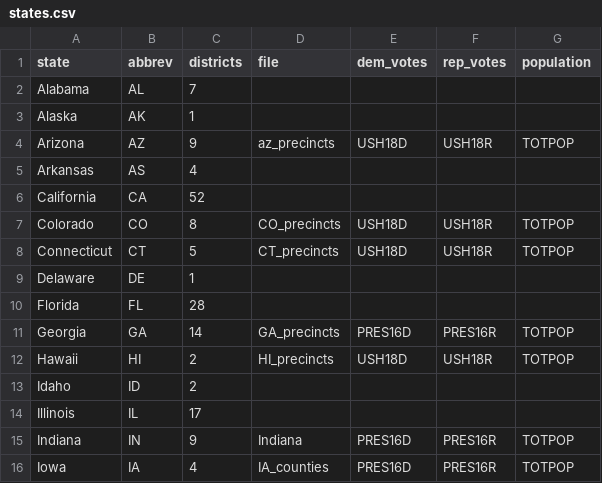
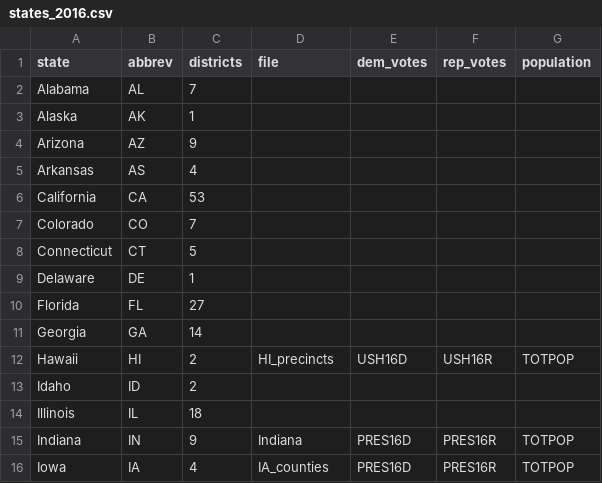
Before and after one commit to yagnesh7/clock-hand-redistricting, a CSV file: states_2016.csv (was states.csv), drawn as a sheet; only a part is shown; the diff covers the shown part only.

```diff
--- a/states.csv
+++ b/states_2016.csv
@@ -3,13 +3,13 @@ Alabama,AL,7,,,,
 Alaska,AK,1,,,,
-Arizona,AZ,9,az_precincts,USH18D,USH18R,TOTPOP
+Arizona,AZ,9,,,,
 Arkansas,AS,4,,,,
-California,CA,52,,,,
-Colorado,CO,8,CO_precincts,USH18D,USH18R,TOTPOP
-Connecticut,CT,5,CT_precincts,USH18D,USH18R,TOTPOP
+California,CA,53,,,,
+Colorado,CO,7,,,,,
+Connecticut,CT,5,,,,,
 Delaware,DE,1,,,,
-Florida,FL,28,,,,
-Georgia,GA,14,GA_precincts,PRES16D,PRES16R,TOTPOP
-Hawaii,HI,2,HI_precincts,USH18D,USH18R,TOTPOP
+Florida,FL,27,,,,
+Georgia,GA,14,,,,
+Hawaii,HI,2,HI_precincts,USH16D,USH16R,TOTPOP
 Idaho,ID,2,,,,
-Illinois,IL,17,,,,
+Illinois,IL,18,,,,
 Indiana,IN,9,Indiana,PRES16D,PRES16R,TOTPOP
```
Also changed, not shown: 23 edited cells elsewhere in this file, 8 other files.
